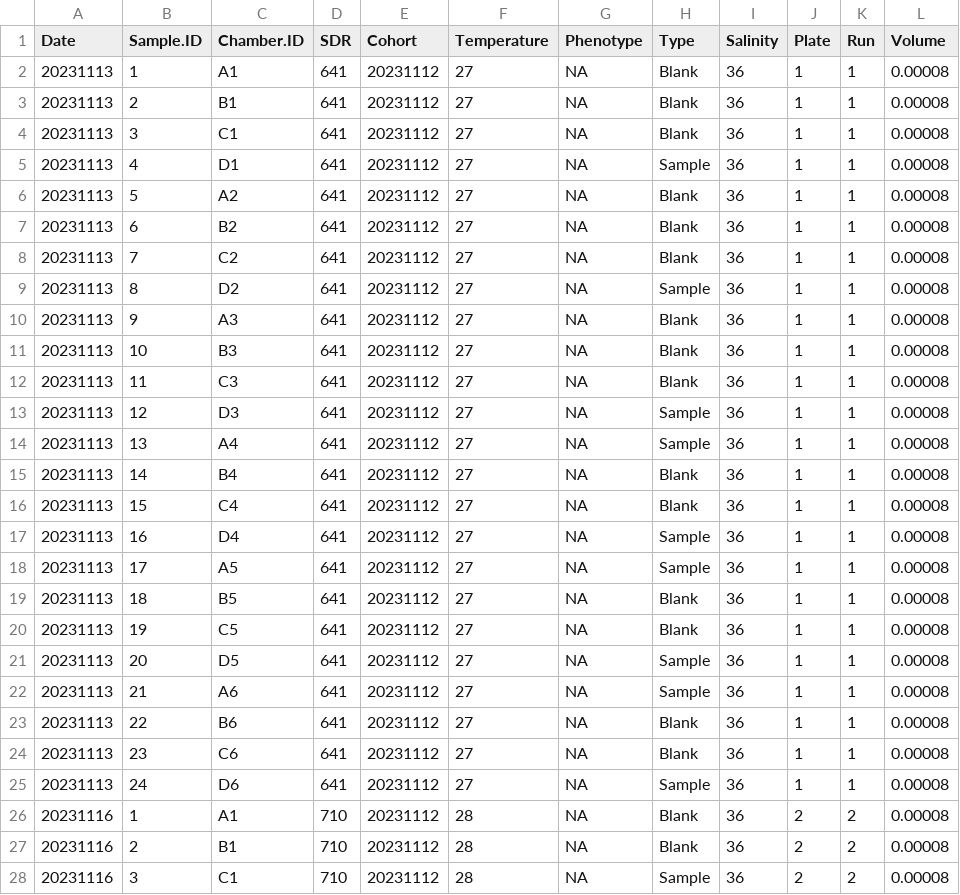
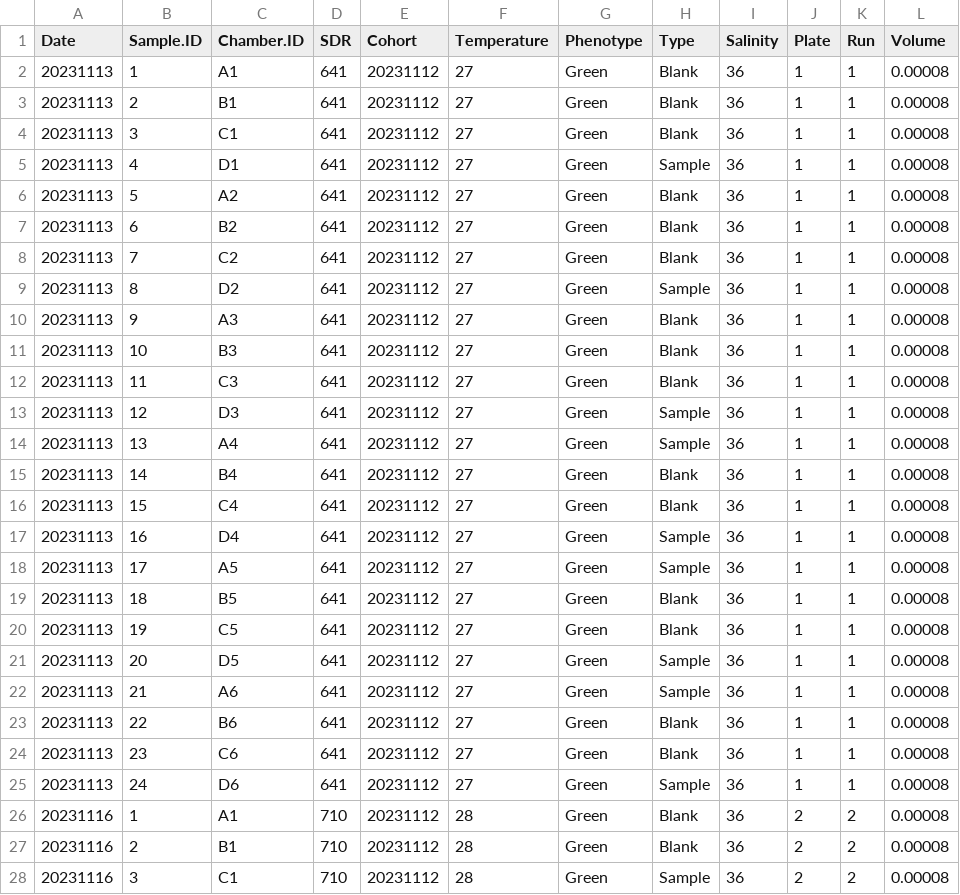
Before and after one commit to hputnam/Poc_RAPID, a CSV file: RAnalysis/data/pr_sdr/PR_SDR_Sample_Info.csv, drawn as a sheet; only a part is shown; the diff covers the shown part only; the diff names each change by its address in the sheet, - before the commit and + after, or states it on an @@ line.

```diff
--- a/RAnalysis/data/pr_sdr/PR_SDR_Sample_Info.csv
+++ b/RAnalysis/data/pr_sdr/PR_SDR_Sample_Info.csv
-G2:G28 (Phenotype): NA
+G2:G28 (Phenotype): Green
```
Also changed, not shown: 95 edited cells elsewhere in this file, RAnalysis/data/spawning/Pocillopora_Spawning_Observations_2023_2024.csv, 4 other files.
